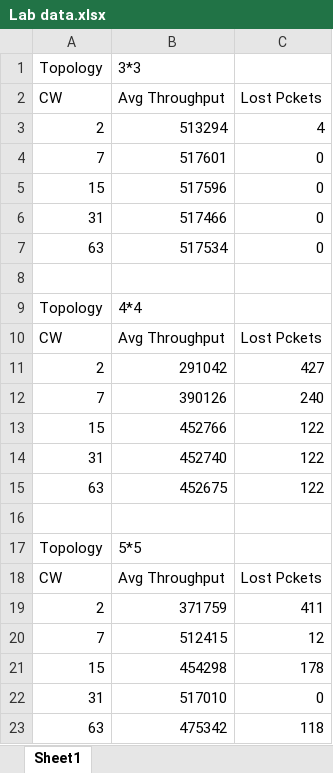
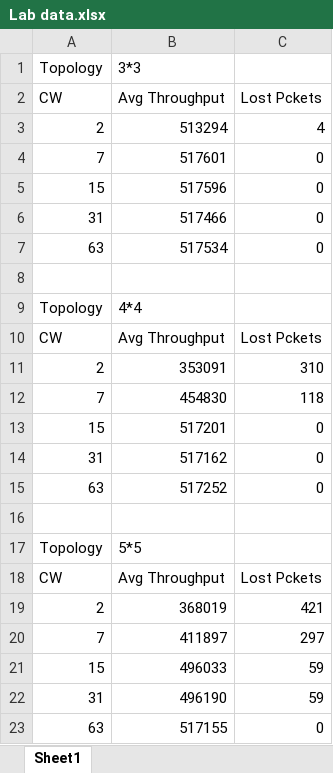
Before and after one commit to liuyuchen777/Ad-Hoc-HW, an Excel workbook: exp4/Lab data.xlsx, sheet Sheet1, drawn as a sheet; values as stored, in another font and other column widths than the file's, no borders; charts and pictures not drawn; the diff names each change by its address in the sheet, - before the commit and + after, or states it on an @@ line.

```diff
--- a/exp4/Lab data.xlsx (sheet Sheet1)
+++ b/exp4/Lab data.xlsx (sheet Sheet1)
-B11: 291042
+B11: 353091
-C11: 427
+C11: 310
-B12: 390126
+B12: 454830
-C12: 240
+C12: 118
-B13: 452766
+B13: 517201
-C13:C15: 122
+C13:C15: 0
-B14: 452740
+B14: 517162
-B15: 452675
+B15: 517252
-B19: 371759
+B19: 368019
-C19: 411
+C19: 421
-B20: 512415
+B20: 411897
-C20: 12
+C20: 297
-B21: 454298
+B21: 496033
-C21: 178
+C21: 59
-B22: 517010
+B22: 496190
-C22: 0
+C22: 59
-B23: 475342
+B23: 517155
-C23: 118
+C23: 0
```
Also changed, not shown: charts or pictures, 1 other file.
